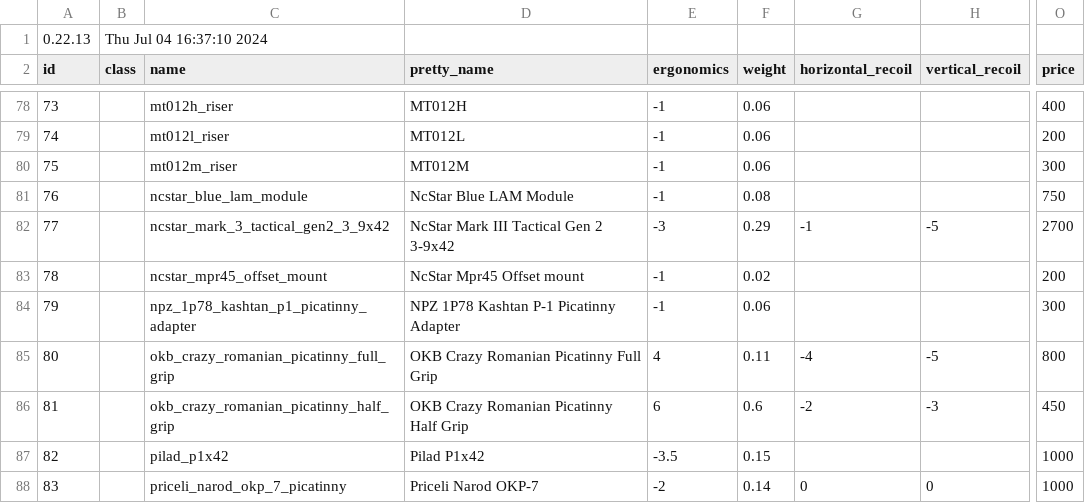
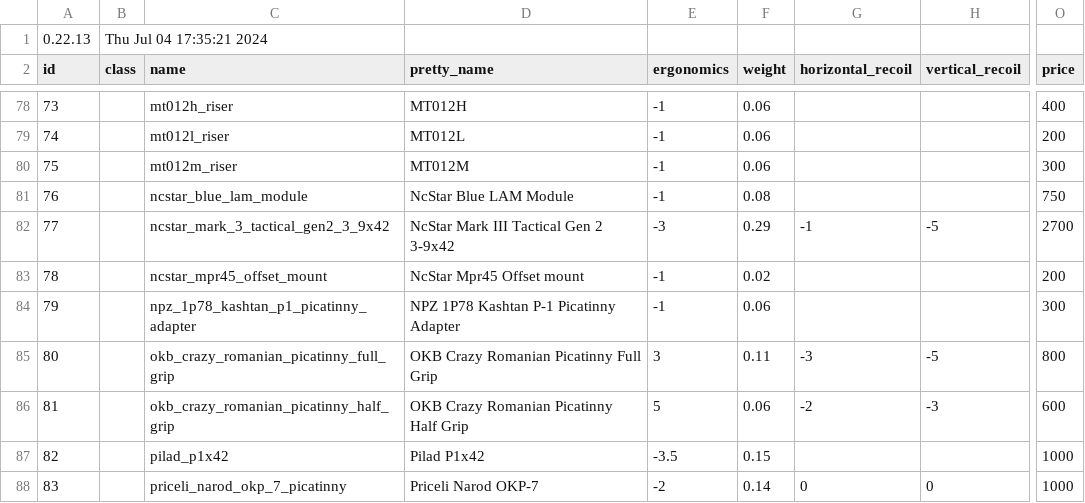
Before and after one commit to refact0r/deadline-balancing, a CSV file: balancing.csv, drawn as a sheet; only a part is shown, gaps mark what is left out; the diff names each change by its address in the sheet, - before the commit and + after, or states it on an @@ line.

Commit message:
port okb nerf

```diff
--- a/balancing.csv
+++ b/balancing.csv
-B1 (class): Thu Jul 04 16:37:10 2024
+B1 (class): Thu Jul 04 17:35:21 2024
-E85 (ergonomics): 4
+E85 (ergonomics): 3
-G85 (horizontal_recoil): -4
+G85 (horizontal_recoil): -3
-E86 (ergonomics): 6
+E86 (ergonomics): 5
-F86 (weight): 0.6
+F86 (weight): 0.06
-O86 (price): 450
+O86 (price): 600
```
